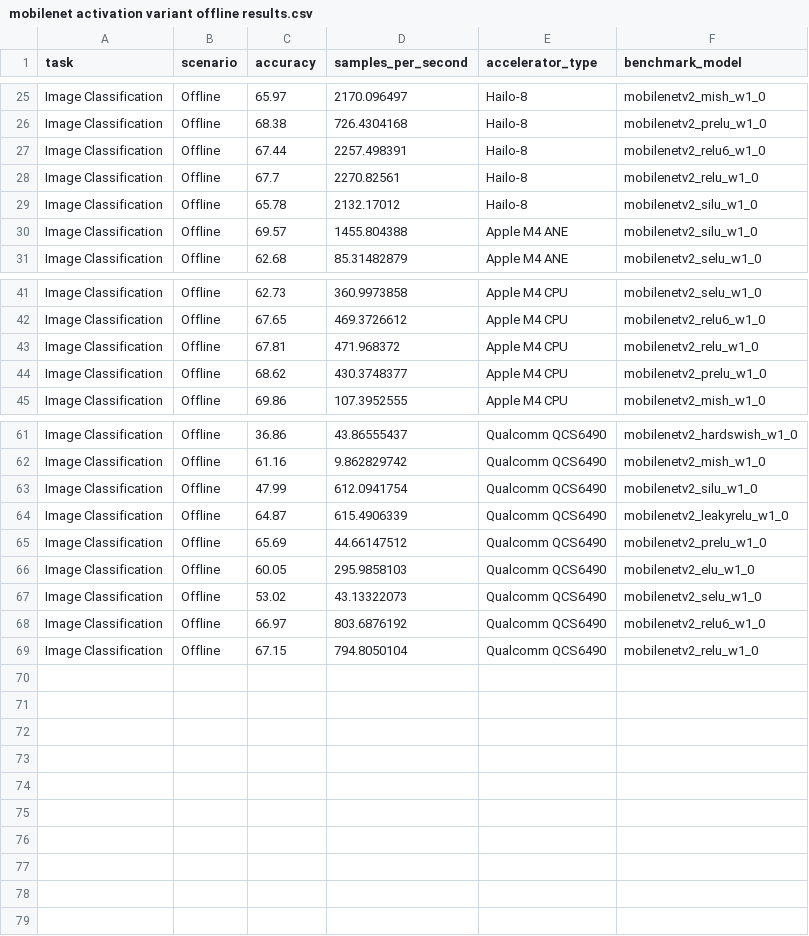
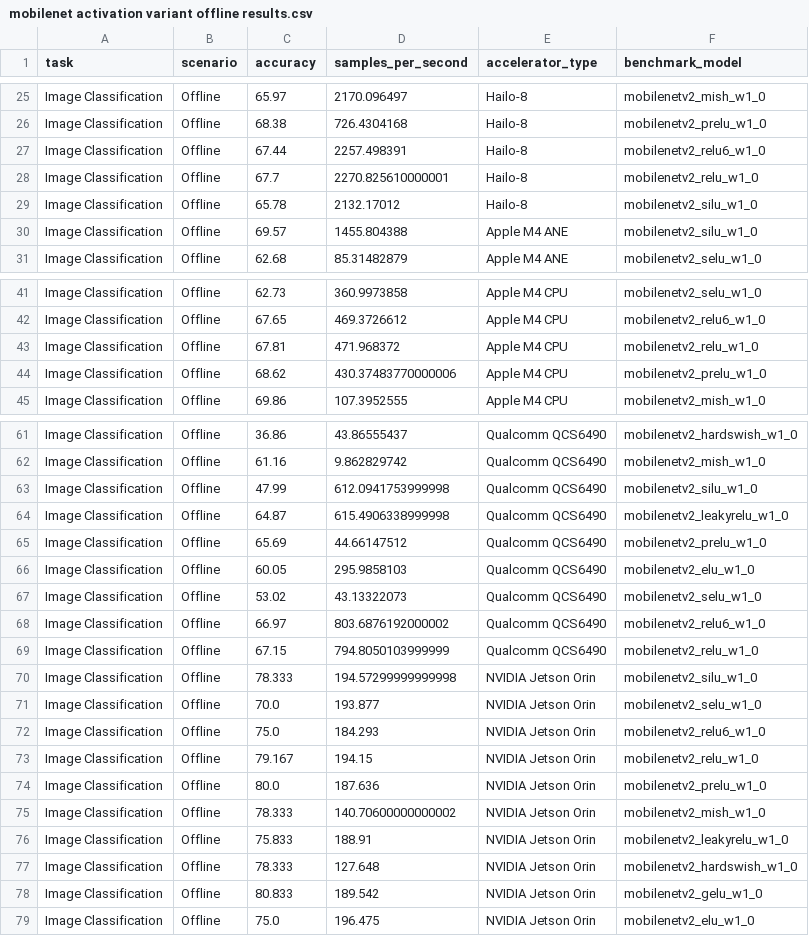
Before and after one commit to kinsingo/AI-MicroBMT, a CSV file: mobilenet activation variant/mobilenet activation variant offline results.csv, drawn as a sheet; only a part is shown, gaps mark what is left out; the diff covers the shown part only.

```diff
--- a/mobilenet activation variant/mobilenet activation variant offline results.csv
+++ b/mobilenet activation variant/mobilenet activation variant offline results.csv
@@ -27,3 +27,3 @@ Image Classification,Offline,68.38,726.4304168,Hailo-8,mobilenetv2_prelu_w1_0
 Image Classification,Offline,67.44,2257.498391,Hailo-8,mobilenetv2_relu6_w1_0
-Image Classification,Offline,67.7,2270.82561,Hailo-8,mobilenetv2_relu_w1_0
+Image Classification,Offline,67.7,2270.825610000001,Hailo-8,mobilenetv2_relu_w1_0
 Image Classification,Offline,65.78,2132.17012,Hailo-8,mobilenetv2_silu_w1_0
@@ -43,3 +43,3 @@ Image Classification,Offline,67.65,469.3726612,Apple M4 CPU,mobilenetv2_relu6_w1
 Image Classification,Offline,67.81,471.968372,Apple M4 CPU,mobilenetv2_relu_w1_0
-Image Classification,Offline,68.62,430.3748377,Apple M4 CPU,mobilenetv2_prelu_w1_0
+Image Classification,Offline,68.62,430.37483770000006,Apple M4 CPU,mobilenetv2_prelu_w1_0
 Image Classification,Offline,69.86,107.3952555,Apple M4 CPU,mobilenetv2_mish_w1_0
@@ -62,4 +62,4 @@ Image Classification,Offline,36.86,43.86555437,Qualcomm QCS6490,mobilenetv2_hard
 Image Classification,Offline,61.16,9.862829742,Qualcomm QCS6490,mobilenetv2_mish_w1_0
-Image Classification,Offline,47.99,612.0941754,Qualcomm QCS6490,mobilenetv2_silu_w1_0
-Image Classification,Offline,64.87,615.4906339,Qualcomm QCS6490,mobilenetv2_leakyrelu_w1_0
+Image Classification,Offline,47.99,612.0941753999998,Qualcomm QCS6490,mobilenetv2_silu_w1_0
+Image Classification,Offline,64.87,615.4906338999998,Qualcomm QCS6490,mobilenetv2_leakyrelu_w1_0
 Image Classification,Offline,65.69,44.66147512,Qualcomm QCS6490,mobilenetv2_prelu_w1_0
@@ -67,3 +67,13 @@ Image Classification,Offline,60.05,295.9858103,Qualcomm QCS6490,mobilenetv2_elu_
 Image Classification,Offline,53.02,43.13322073,Qualcomm QCS6490,mobilenetv2_selu_w1_0
-Image Classification,Offline,66.97,803.6876192,Qualcomm QCS6490,mobilenetv2_relu6_w1_0
-Image Classification,Offline,67.15,794.8050104,Qualcomm QCS6490,mobilenetv2_relu_w1_0
+Image Classification,Offline,66.97,803.6876192000002,Qualcomm QCS6490,mobilenetv2_relu6_w1_0
+Image Classification,Offline,67.15,794.8050103999999,Qualcomm QCS6490,mobilenetv2_relu_w1_0
+Image Classification,Offline,78.333,194.57299999999998,NVIDIA Jetson Orin,mobilenetv2_silu_w1_0
+Image Classification,Offline,70.0,193.877,NVIDIA Jetson Orin,mobilenetv2_selu_w1_0
+Image Classification,Offline,75.0,184.293,NVIDIA Jetson Orin,mobilenetv2_relu6_w1_0
+Image Classification,Offline,79.167,194.15,NVIDIA Jetson Orin,mobilenetv2_relu_w1_0
+Image Classification,Offline,80.0,187.636,NVIDIA Jetson Orin,mobilenetv2_prelu_w1_0
+Image Classification,Offline,78.333,140.70600000000002,NVIDIA Jetson Orin,mobilenetv2_mish_w1_0
+Image Classification,Offline,75.833,188.91,NVIDIA Jetson Orin,mobilenetv2_leakyrelu_w1_0
+Image Classification,Offline,78.333,127.648,NVIDIA Jetson Orin,mobilenetv2_hardswish_w1_0
+Image Classification,Offline,80.833,189.542,NVIDIA Jetson Orin,mobilenetv2_gelu_w1_0
+Image Classification,Offline,75.0,196.475,NVIDIA Jetson Orin,mobilenetv2_elu_w1_0
```
Also changed, not shown: 5 edited cells elsewhere in this file, mobilenet activation variant/mobilenet activation variant single-stream results.csv, resnet activation variant/resnet activation variant offline results.csv, 19 other files.
